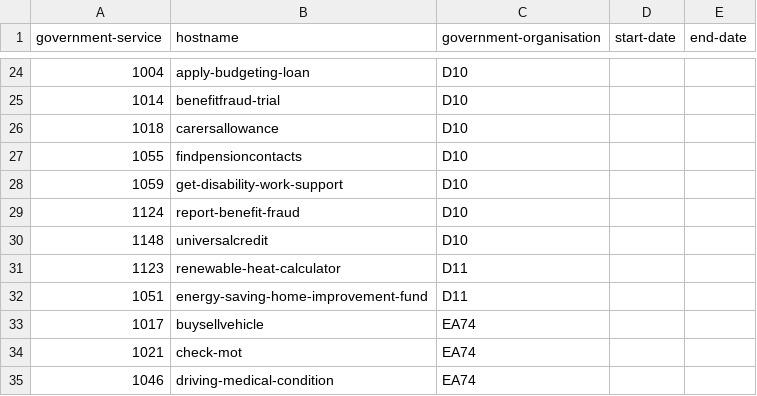
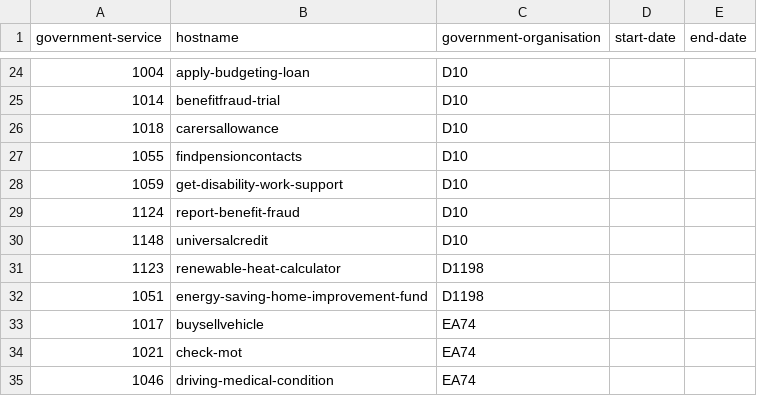
Before and after one commit to openregister/government-service-data, a TSV file: data/government-service/government-service.tsv, drawn as a sheet; only a part is shown, gaps mark what is left out.

Commit message:
updated government-organisation field entries
updated the government-organisation for renewable-heat-calculator and energy-saving-home-improvement-fund

```diff
--- a/data/government-service/government-service.tsv
+++ b/data/government-service/government-service.tsv
@@ -30,4 +30,4 @@ government-service	hostname	government-organisation	start-date	end-date
 1148	universalcredit	D10		
-1123	renewable-heat-calculator	D11		
-1051	energy-saving-home-improvement-fund	D11		
+1123	renewable-heat-calculator	D1198		
+1051	energy-saving-home-improvement-fund	D1198		
 1017	buysellvehicle	EA74		
```
